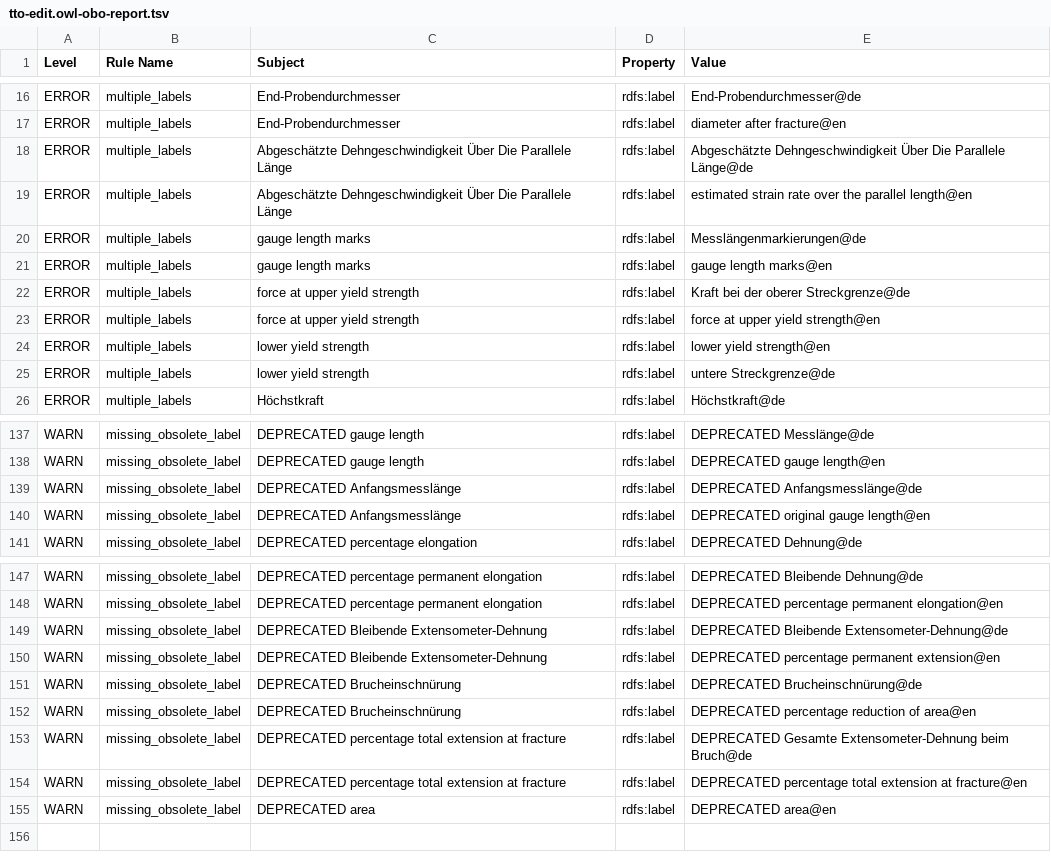
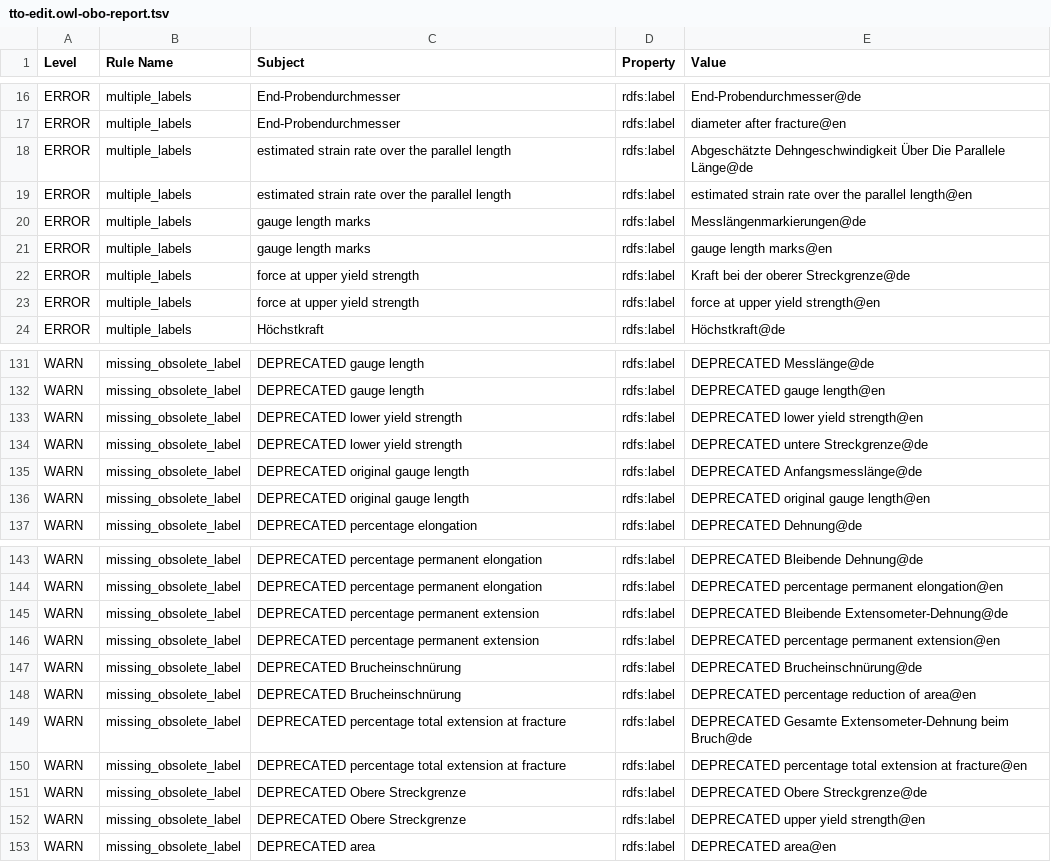
Before and after one commit to materialdigital/tensile-test-ontology, a TSV file: src/ontology/reports/tto-edit.owl-obo-report.tsv, drawn as a sheet; only a part is shown, gaps mark what is left out; the diff covers the shown part only.

```diff
--- a/src/ontology/reports/tto-edit.owl-obo-report.tsv
+++ b/src/ontology/reports/tto-edit.owl-obo-report.tsv
@@ -17,4 +17,4 @@ ERROR	multiple_labels	End-Probendurchmesser	rdfs:label	End-Probendurchmesser@de
 ERROR	multiple_labels	End-Probendurchmesser	rdfs:label	diameter after fracture@en
-ERROR	multiple_labels	Abgeschätzte Dehngeschwindigkeit Über Die Parallele Länge	rdfs:label	Abgeschätzte Dehngeschwindigkeit Über Die Parallele Länge@de
-ERROR	multiple_labels	Abgeschätzte Dehngeschwindigkeit Über Die Parallele Länge	rdfs:label	estimated strain rate over the parallel length@en
+ERROR	multiple_labels	estimated strain rate over the parallel length	rdfs:label	Abgeschätzte Dehngeschwindigkeit Über Die Parallele Länge@de
+ERROR	multiple_labels	estimated strain rate over the parallel length	rdfs:label	estimated strain rate over the parallel length@en
 ERROR	multiple_labels	gauge length marks	rdfs:label	Messlängenmarkierungen@de
@@ -23,4 +23,2 @@ ERROR	multiple_labels	force at upper yield strength	rdfs:label	Kraft bei der obe
 ERROR	multiple_labels	force at upper yield strength	rdfs:label	force at upper yield strength@en
-ERROR	multiple_labels	lower yield strength	rdfs:label	lower yield strength@en
-ERROR	multiple_labels	lower yield strength	rdfs:label	untere Streckgrenze@de
 ERROR	multiple_labels	Höchstkraft	rdfs:label	Höchstkraft@de
@@ -138,4 +132,6 @@ WARN	missing_obsolete_label	DEPRECATED gauge length	rdfs:label	DEPRECATED Messl
 WARN	missing_obsolete_label	DEPRECATED gauge length	rdfs:label	DEPRECATED gauge length@en
-WARN	missing_obsolete_label	DEPRECATED Anfangsmesslänge	rdfs:label	DEPRECATED Anfangsmesslänge@de
-WARN	missing_obsolete_label	DEPRECATED Anfangsmesslänge	rdfs:label	DEPRECATED original gauge length@en
+WARN	missing_obsolete_label	DEPRECATED lower yield strength	rdfs:label	DEPRECATED lower yield strength@en
+WARN	missing_obsolete_label	DEPRECATED lower yield strength	rdfs:label	DEPRECATED untere Streckgrenze@de
+WARN	missing_obsolete_label	DEPRECATED original gauge length	rdfs:label	DEPRECATED Anfangsmesslänge@de
+WARN	missing_obsolete_label	DEPRECATED original gauge length	rdfs:label	DEPRECATED original gauge length@en
 WARN	missing_obsolete_label	DEPRECATED percentage elongation	rdfs:label	DEPRECATED Dehnung@de
@@ -148,4 +144,4 @@ WARN	missing_obsolete_label	DEPRECATED percentage permanent elongation	rdfs:labe
 WARN	missing_obsolete_label	DEPRECATED percentage permanent elongation	rdfs:label	DEPRECATED percentage permanent elongation@en
-WARN	missing_obsolete_label	DEPRECATED Bleibende Extensometer-Dehnung	rdfs:label	DEPRECATED Bleibende Extensometer-Dehnung@de
-WARN	missing_obsolete_label	DEPRECATED Bleibende Extensometer-Dehnung	rdfs:label	DEPRECATED percentage permanent extension@en
+WARN	missing_obsolete_label	DEPRECATED percentage permanent extension	rdfs:label	DEPRECATED Bleibende Extensometer-Dehnung@de
+WARN	missing_obsolete_label	DEPRECATED percentage permanent extension	rdfs:label	DEPRECATED percentage permanent extension@en
 WARN	missing_obsolete_label	DEPRECATED Brucheinschnürung	rdfs:label	DEPRECATED Brucheinschnürung@de
@@ -154,2 +150,4 @@ WARN	missing_obsolete_label	DEPRECATED percentage total extension at fracture	rd
 WARN	missing_obsolete_label	DEPRECATED percentage total extension at fracture	rdfs:label	DEPRECATED percentage total extension at fracture@en
+WARN	missing_obsolete_label	DEPRECATED Obere Streckgrenze	rdfs:label	DEPRECATED Obere Streckgrenze@de
+WARN	missing_obsolete_label	DEPRECATED Obere Streckgrenze	rdfs:label	DEPRECATED upper yield strength@en
 WARN	missing_obsolete_label	DEPRECATED area	rdfs:label	DEPRECATED area@en
```
Also changed, not shown: 4 removed rows and 1 edited cell elsewhere in this file, 16 other files.
